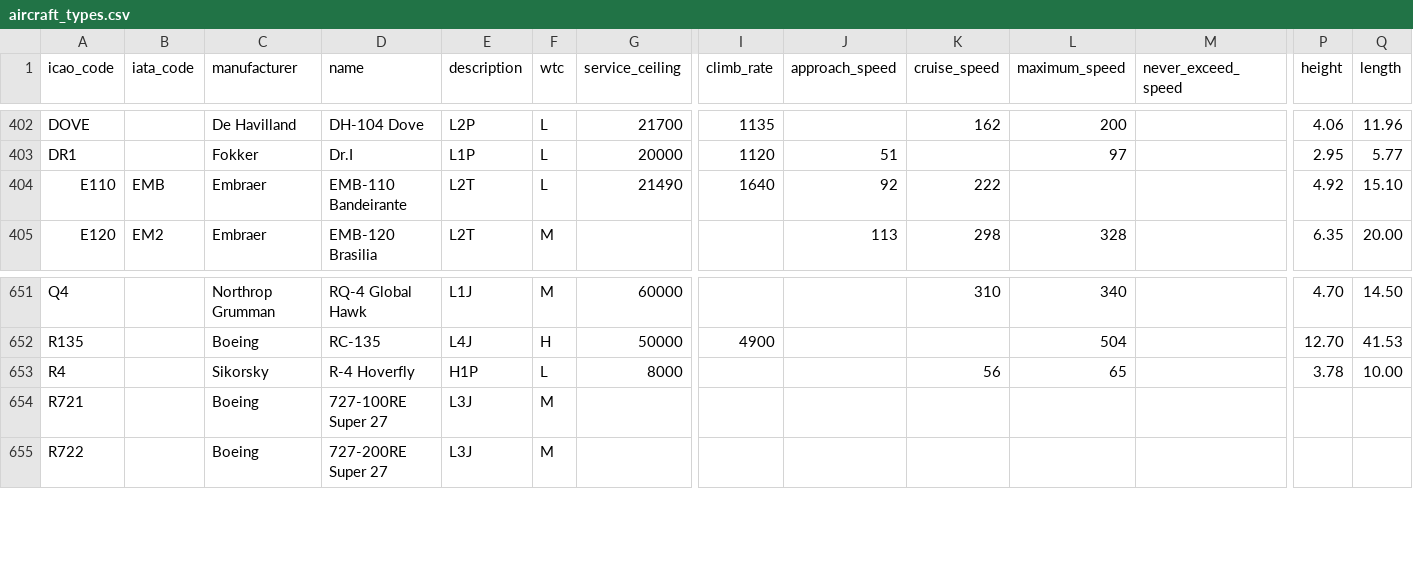
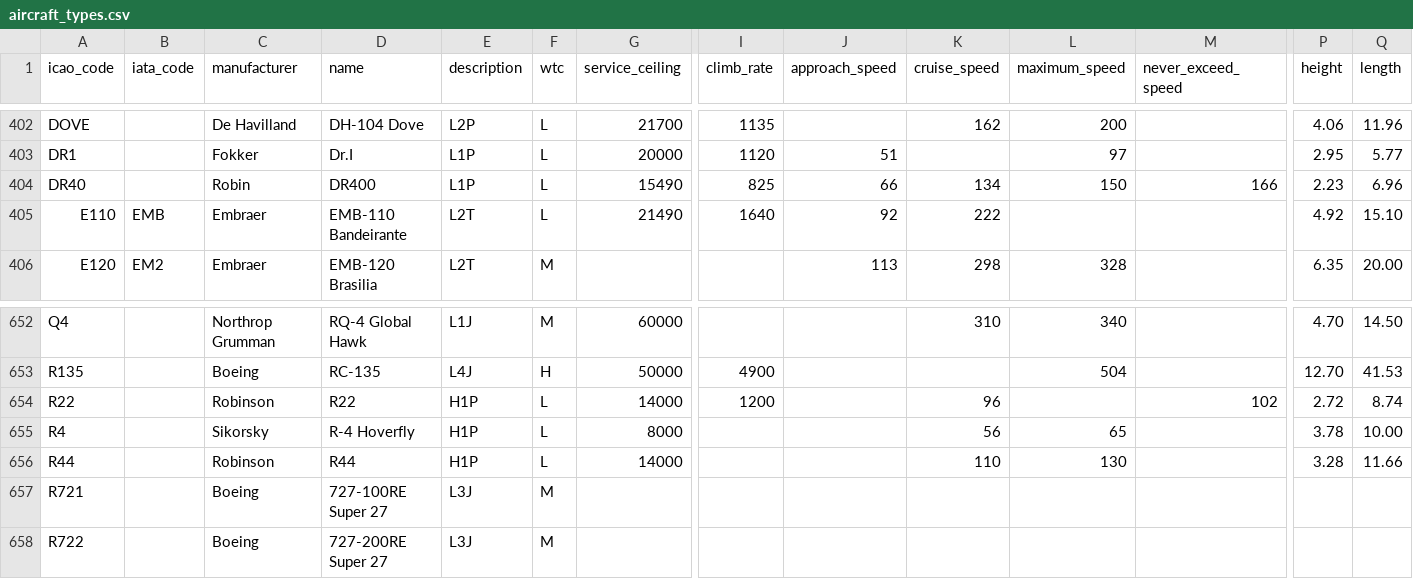
Before and after one commit to jbroutier/whatisflying-db, a CSV file: data/aircraft_types.csv, drawn as a sheet; only a part is shown, gaps mark what is left out; rows hold the shown columns only; the diff names each change by its address in the sheet, - before the commit and + after, or states it on an @@ line.

Commit message:
Add 3 aircraft types.

```diff
--- a/data/aircraft_types.csv
+++ b/data/aircraft_types.csv
+row 404: DR40 |  | Robin | DR400 | L1P | L | 15490 | 825 | 66 | 134 | 150 | 166 | 2.23 | 6.96
+row 654: R22 |  | Robinson | R22 | H1P | L | 14000 | 1200 |  | 96 |  | 102 | 2.72 | 8.74
+row 656: R44 |  | Robinson | R44 | H1P | L | 14000 |  |  | 110 | 130 |  | 3.28 | 11.66
```
